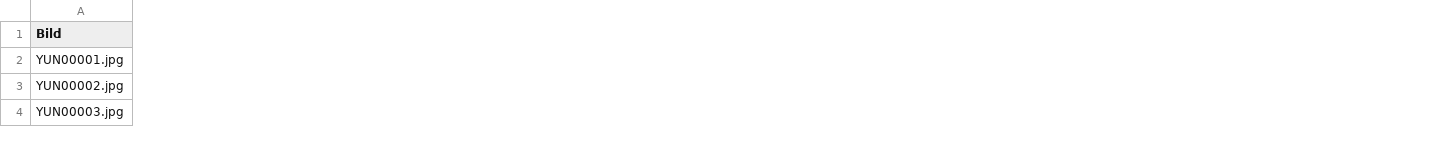
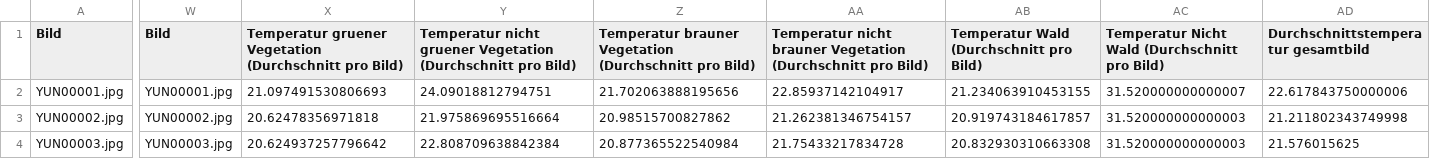
Before and after one commit to TimMcCool/JuFo-Drohnenprojekt, a CSV file: Outputs/Bilder 22-10-22_Flugroute 2.csv, drawn as a sheet; only a part is shown, gaps mark what is left out; the diff covers the shown part only; the diff names each change by its address in the sheet, - before the commit and + after, or states it on an @@ line.

```diff
--- a/Outputs/Bilder 22-10-22_Flugroute 2.csv
+++ b/Outputs/Bilder 22-10-22_Flugroute 2.csv
+column W (Bild), rows 2-4: YUN00001.jpg | YUN00002.jpg | YUN00003.jpg
+column X, rows 1-4: Temperatur gruener Vegetation (Durchschnitt pro Bild) | 21.097491530806693 | 20.62478356971818 | 20.624937257796642
+column Y, rows 1-4: Temperatur nicht gruener Vegetation (Durchschnitt pro Bild) | 24.09018812794751 | 21.975869695516664 | 22.808709638842384
+column Z, rows 1-4: Temperatur brauner Vegetation (Durchschnitt pro Bild) | 21.702063888195656 | 20.98515700827862 | 20.877365522540984
+column AA, rows 1-4: Temperatur nicht brauner Vegetation (Durchschnitt pro Bild) | 22.85937142104917 | 21.262381346754157 | 21.75433217834728
+column AB, rows 1-4: Temperatur Wald (Durchschnitt pro Bild) | 21.234063910453155 | 20.919743184617857 | 20.832930310663308
+column AC, rows 1-4: Temperatur Nicht Wald (Durchschnitt pro Bild) | 31.520000000000007 | 31.520000000000003 | 31.520000000000003
+column AD, rows 1-4: Durchschnittstemperatur gesamtbild | 22.617843750000006 | 21.211802343749998 | 21.576015625
```
Also changed, not shown: 1 added row, 12 added columns and 74 edited cells elsewhere in this file, Outputs/Bilder 23-03-23_Flugroute 1.csv, Outputs/Bilder 23-03-23_Flugroute 2.csv, 1 other file.
